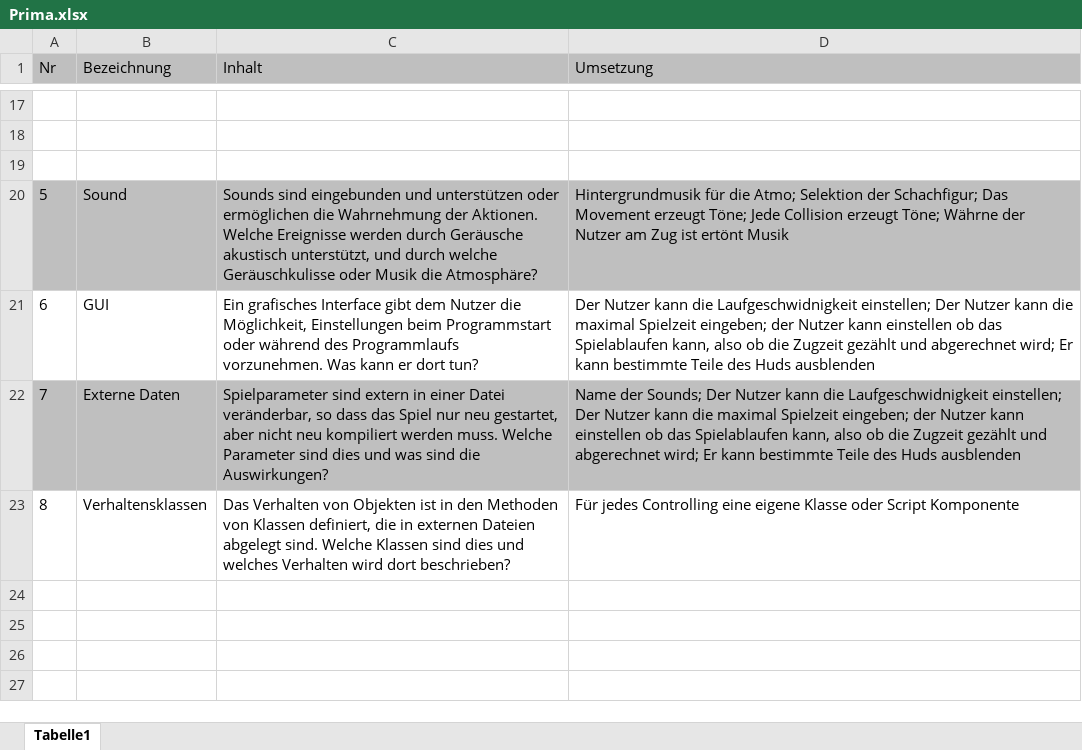
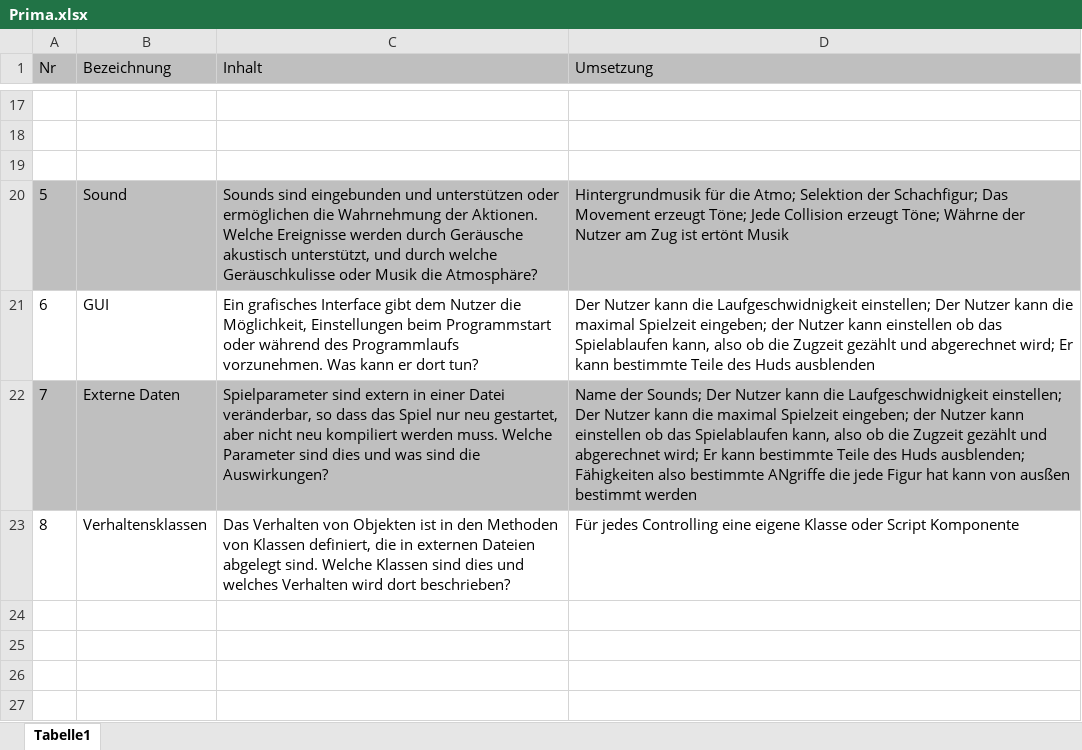
Before and after one commit to athaeck/Chess-Game, an Excel workbook: Prima.xlsx, sheet Tabelle1, drawn as a sheet; only a part is shown, gaps mark what is left out; values as stored, in another font and other column widths than the file's, no borders; charts and pictures not drawn; the diff names each change by its address in the sheet, - before the commit and + after, or states it on an @@ line.

```diff
--- a/Prima.xlsx (sheet Tabelle1)
+++ b/Prima.xlsx (sheet Tabelle1)
-D22 (Umsetzung): …des Huds ausblenden
+D22 (Umsetzung): …des Huds ausblenden; Fähigkeiten also bestimmte ANgriffe die jede Figur hat kann von ausßen bestimmt werden
```
Also changed, not shown: charts or pictures, 1 other file.
